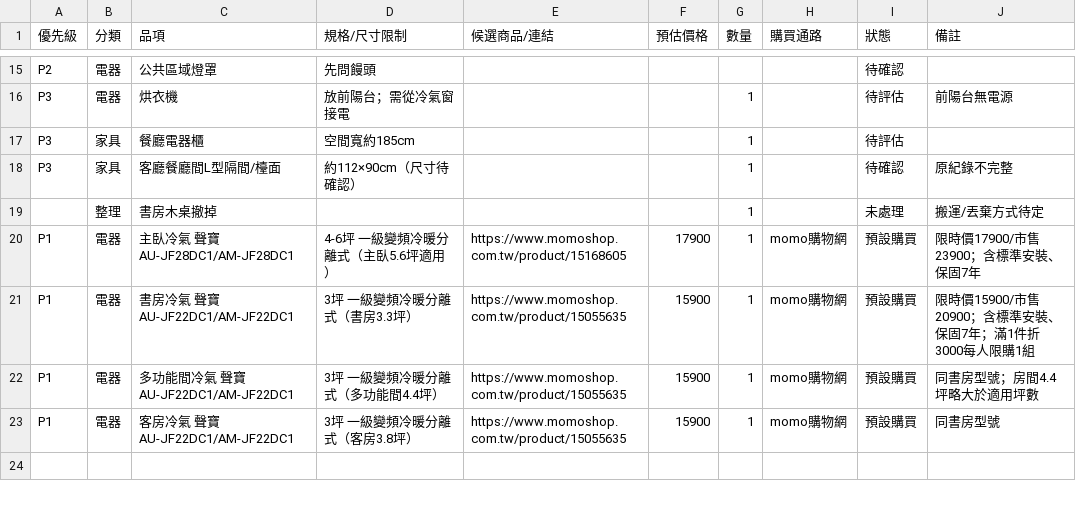
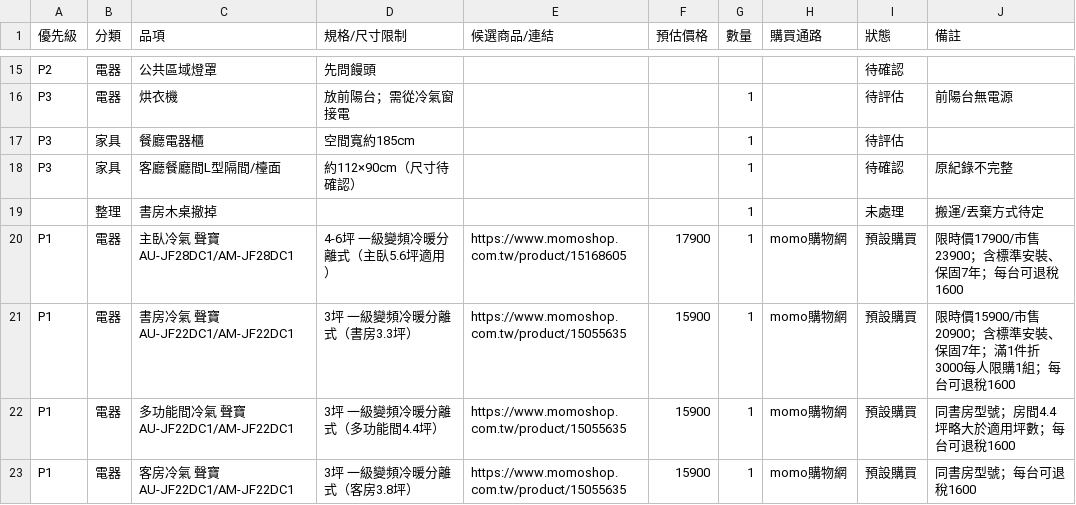
Before and after one commit to LockingWang/dorm-renovation, a CSV file: 04-採購清單.csv, drawn as a sheet; only a part is shown, gaps mark what is left out.

```diff
--- a/04-採購清單.csv
+++ b/04-採購清單.csv
@@ -19,5 +19,5 @@ P3,家具,客廳餐廳間L型隔間/檯面,約112×90cm（尺寸待確認）,,,1
 ,整理,書房木桌撤掉,,,,1,,未處理,搬運/丟棄方式待定
-P1,電器,主臥冷氣 聲寶 AU-JF28DC1/AM-JF28DC1,4-6坪 一級變頻冷暖分離式（主臥5.6坪適用）,https://www.momoshop.com.tw/product/15168605,17900,1,momo購物網,預設購買,限時價17900/市售23900；含標準安裝、保固7年
-P1,電器,書房冷氣 聲寶 AU-JF22DC1/AM-JF22DC1,3坪 一級變頻冷暖分離式（書房3.3坪）,https://www.momoshop.com.tw/product/15055635,15900,1,momo購物網,預設購買,限時價15900/市售20900；含標準安裝、保固7年；滿1件折3000每人限購1組
-P1,電器,多功能間冷氣 聲寶 AU-JF22DC1/AM-JF22DC1,3坪 一級變頻冷暖分離式（多功能間4.4坪）,https://www.momoshop.com.tw/product/15055635,15900,1,momo購物網,預設購買,同書房型號；房間4.4坪略大於適用坪數
-P1,電器,客房冷氣 聲寶 AU-JF22DC1/AM-JF22DC1,3坪 一級變頻冷暖分離式（客房3.8坪）,https://www.momoshop.com.tw/product/15055635,15900,1,momo購物網,預設購買,同書房型號
+P1,電器,主臥冷氣 聲寶 AU-JF28DC1/AM-JF28DC1,4-6坪 一級變頻冷暖分離式（主臥5.6坪適用）,https://www.momoshop.com.tw/product/15168605,17900,1,momo購物網,預設購買,限時價17900/市售23900；含標準安裝、保固7年；每台可退稅1600
+P1,電器,書房冷氣 聲寶 AU-JF22DC1/AM-JF22DC1,3坪 一級變頻冷暖分離式（書房3.3坪）,https://www.momoshop.com.tw/product/15055635,15900,1,momo購物網,預設購買,限時價15900/市售20900；含標準安裝、保固7年；滿1件折3000每人限購1組；每台可退稅1600
+P1,電器,多功能間冷氣 聲寶 AU-JF22DC1/AM-JF22DC1,3坪 一級變頻冷暖分離式（多功能間4.4坪）,https://www.momoshop.com.tw/product/15055635,15900,1,momo購物網,預設購買,同書房型號；房間4.4坪略大於適用坪數；每台可退稅1600
+P1,電器,客房冷氣 聲寶 AU-JF22DC1/AM-JF22DC1,3坪 一級變頻冷暖分離式（客房3.8坪）,https://www.momoshop.com.tw/product/15055635,15900,1,momo購物網,預設購買,同書房型號；每台可退稅1600
```
Also changed, not shown: 1 other file.
